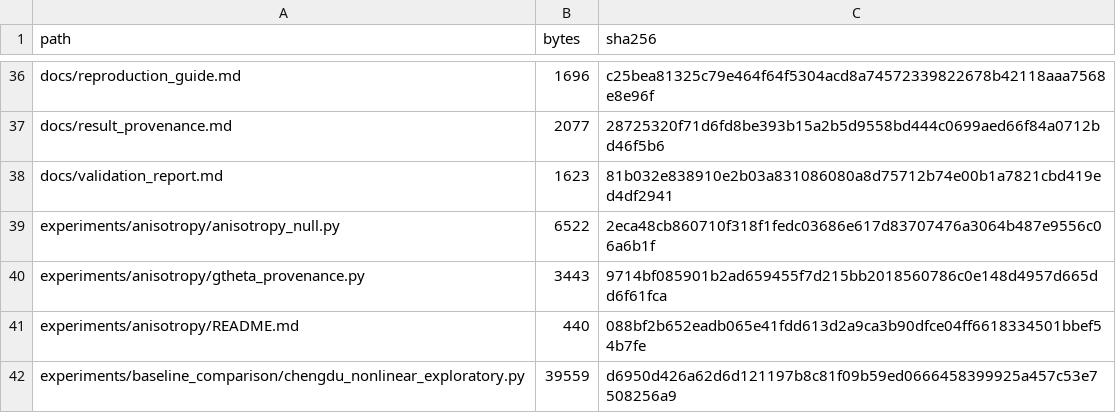
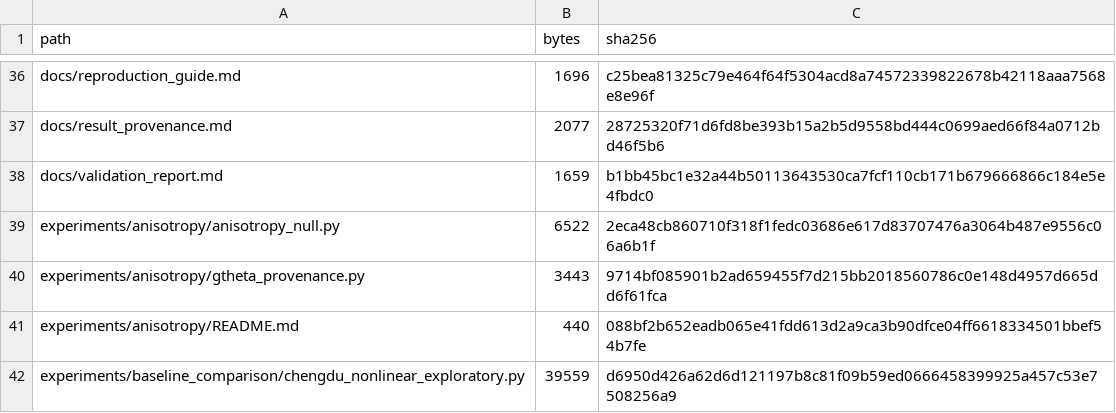
Before and after one commit to Wangwangw233/paper-urbanflow, a CSV file: data_manifest/files.csv, drawn as a sheet; only a part is shown, gaps mark what is left out.

```diff
--- a/data_manifest/files.csv
+++ b/data_manifest/files.csv
@@ -37,3 +37,3 @@ docs/reproduction_guide.md,1696,c25bea81325c79e464f64f5304acd8a74572339822678b42
 docs/result_provenance.md,2077,28725320f71d6fd8be393b15a2b5d9558bd444c0699aed66f84a0712bd46f5b6
-docs/validation_report.md,1623,81b032e838910e2b03a831086080a8d75712b74e00b1a7821cbd419ed4df2941
+docs/validation_report.md,1659,b1bb45bc1e32a44b50113643530ca7fcf110cb171b679666866c184e5e4fbdc0
 experiments/anisotropy/anisotropy_null.py,6522,2eca48cb860710f318f1fedc03686e617d83707476a3064b487e9556c06a6b1f
```
Also changed, not shown: 1 other file.
